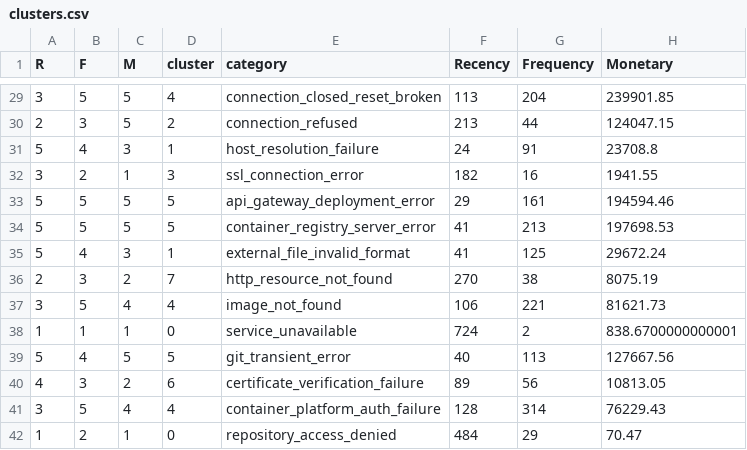
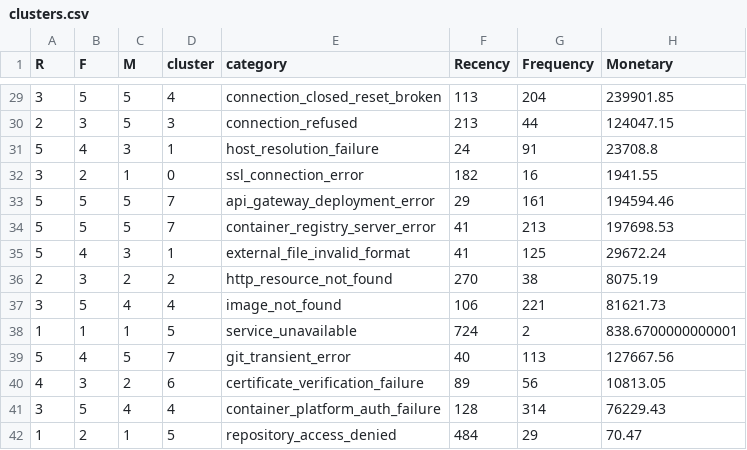
Before and after one commit to devopsirc/telus-flaky-job-failures-prioritization, a CSV file: study/results/clusters.csv, drawn as a sheet; only a part is shown, gaps mark what is left out; the diff covers the shown part only.

Commit message:
fix: clustering results

```diff
--- a/study/results/clusters.csv
+++ b/study/results/clusters.csv
@@ -29,14 +29,14 @@ R,F,M,cluster,category,Recency,Frequency,Monetary
 3,5,5,4,connection_closed_reset_broken,113,204,239901.85
-2,3,5,2,connection_refused,213,44,124047.15
+2,3,5,3,connection_refused,213,44,124047.15
 5,4,3,1,host_resolution_failure,24,91,23708.8
-3,2,1,3,ssl_connection_error,182,16,1941.55
-5,5,5,5,api_gateway_deployment_error,29,161,194594.46
-5,5,5,5,container_registry_server_error,41,213,197698.53
+3,2,1,0,ssl_connection_error,182,16,1941.55
+5,5,5,7,api_gateway_deployment_error,29,161,194594.46
+5,5,5,7,container_registry_server_error,41,213,197698.53
 5,4,3,1,external_file_invalid_format,41,125,29672.24
-2,3,2,7,http_resource_not_found,270,38,8075.19
+2,3,2,2,http_resource_not_found,270,38,8075.19
 3,5,4,4,image_not_found,106,221,81621.73
-1,1,1,0,service_unavailable,724,2,838.6700000000001
-5,4,5,5,git_transient_error,40,113,127667.56
+1,1,1,5,service_unavailable,724,2,838.6700000000001
+5,4,5,7,git_transient_error,40,113,127667.56
 4,3,2,6,certificate_verification_failure,89,56,10813.05
 3,5,4,4,container_platform_auth_failure,128,314,76229.43
-1,2,1,0,repository_access_denied,484,29,70.47
+1,2,1,5,repository_access_denied,484,29,70.47
```
Also changed, not shown: 17 edited cells elsewhere in this file, 2 other files.
